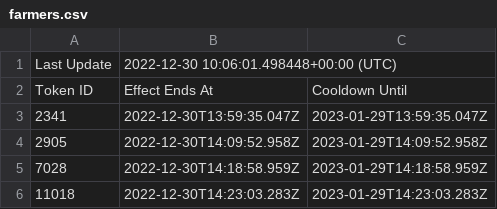
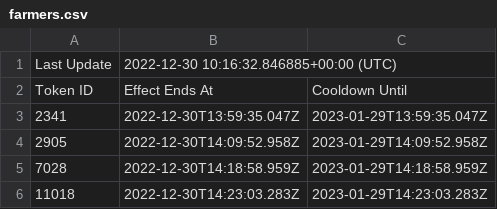
Before and after one commit to terryso/wolfgame_api, a CSV file: farmers.csv, drawn as a sheet; only a part is shown.

Commit message:
update csv

```diff
--- a/farmers.csv
+++ b/farmers.csv
@@ -1,2 +1,2 @@
-Last Update,2022-12-30 10:06:01.498448+00:00 (UTC),
+Last Update,2022-12-30 10:16:32.846885+00:00 (UTC),
 Token ID,Effect Ends At,Cooldown Until
```
